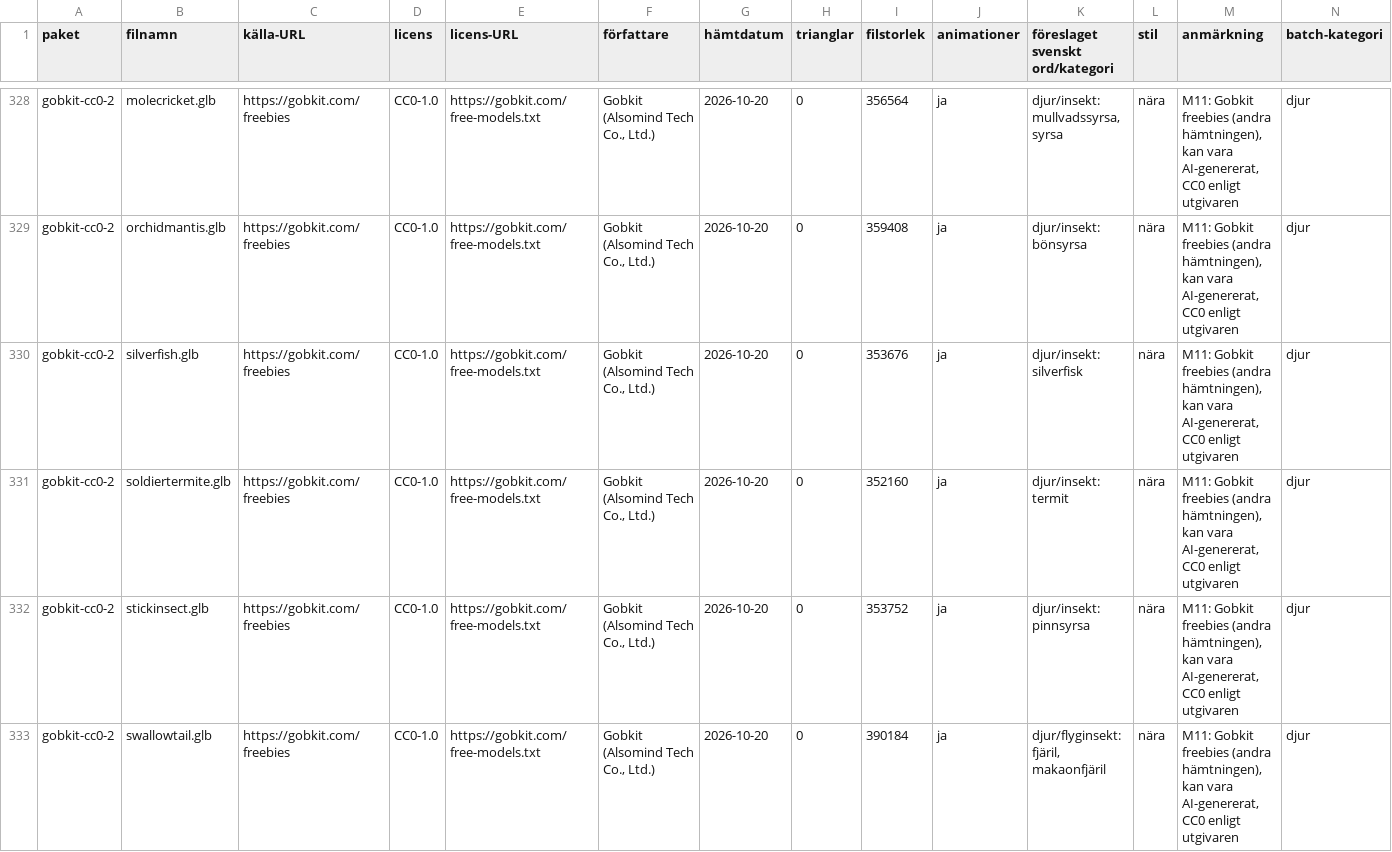
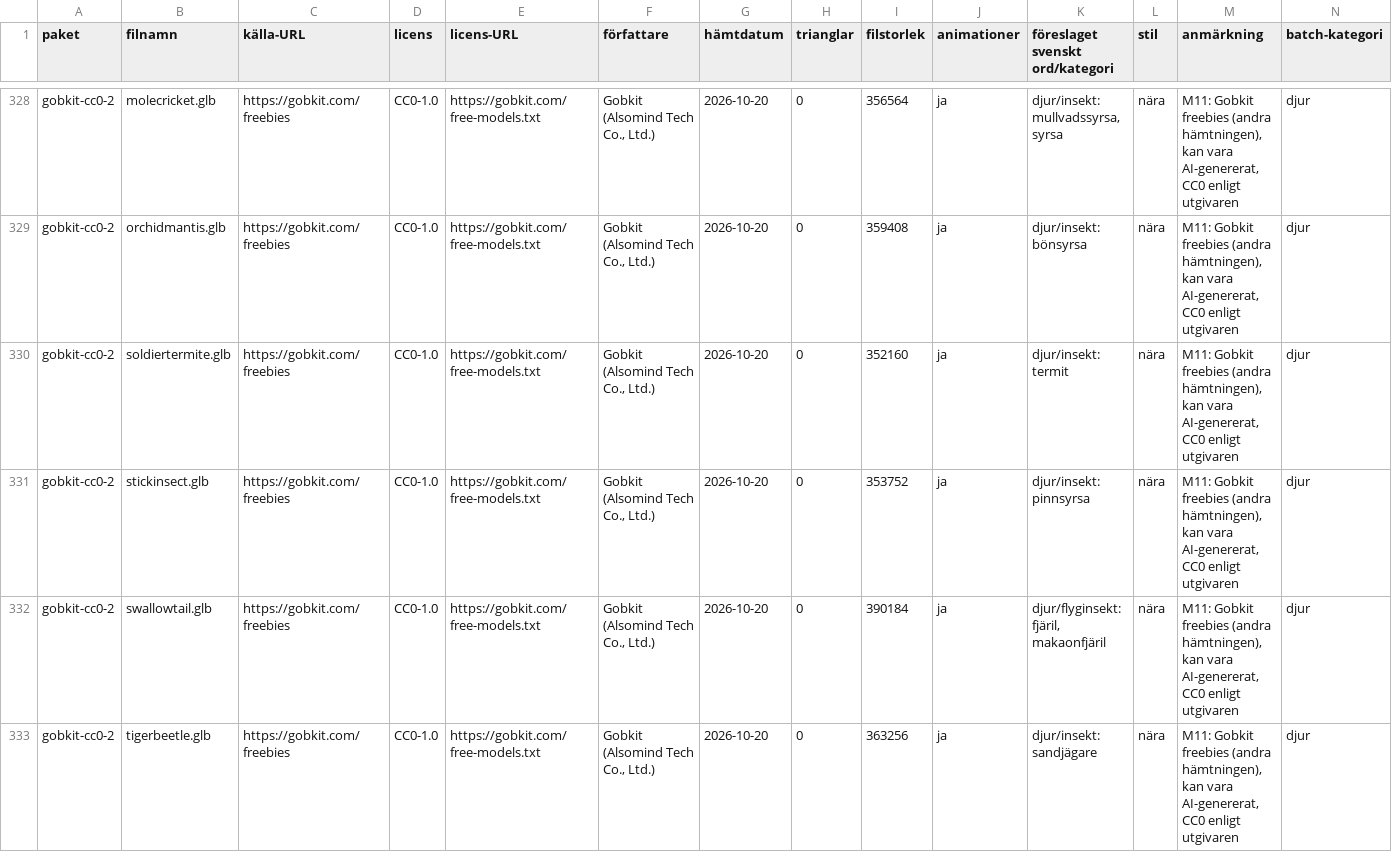
Before and after one commit to christofferhedman87/trollpennan, a TSV file: rundor/R3F-modellserie/manifest-serie.tsv, drawn as a sheet; only a part is shown, gaps mark what is left out; the shorter side is filled out with more unchanged rows; the diff covers the shown part only.

Commit message:
M11: 37 modeller (silverfisk krockar med silver+fisk, nyckelpigan har 8 662 trianglar – tas senare)

```diff
--- a/rundor/R3F-modellserie/manifest-serie.tsv
+++ b/rundor/R3F-modellserie/manifest-serie.tsv
@@ -329,3 +329,2 @@ gobkit-cc0-2	molecricket.glb	https://gobkit.com/freebies	CC0-1.0	https://gobkit.
 gobkit-cc0-2	orchidmantis.glb	https://gobkit.com/freebies	CC0-1.0	https://gobkit.com/free-models.txt	Gobkit (Alsomind Tech Co., Ltd.)	2026-10-20	0	359408	ja	djur/insekt: bönsyrsa	nära	M11: Gobkit freebies (andra hämtningen), kan vara AI-genererat, CC0 enligt utgivaren	djur
-gobkit-cc0-2	silverfish.glb	https://gobkit.com/freebies	CC0-1.0	https://gobkit.com/free-models.txt	Gobkit (Alsomind Tech Co., Ltd.)	2026-10-20	0	353676	ja	djur/insekt: silverfisk	nära	M11: Gobkit freebies (andra hämtningen), kan vara AI-genererat, CC0 enligt utgivaren	djur
 gobkit-cc0-2	soldiertermite.glb	https://gobkit.com/freebies	CC0-1.0	https://gobkit.com/free-models.txt	Gobkit (Alsomind Tech Co., Ltd.)	2026-10-20	0	352160	ja	djur/insekt: termit	nära	M11: Gobkit freebies (andra hämtningen), kan vara AI-genererat, CC0 enligt utgivaren	djur
```
Also changed, not shown: 1 removed row elsewhere in this file, rundor/R3F-modellserie/forvantat.tsv, rundor/R3F-modellserie/tillval-serie.tsv, 3 other files.
